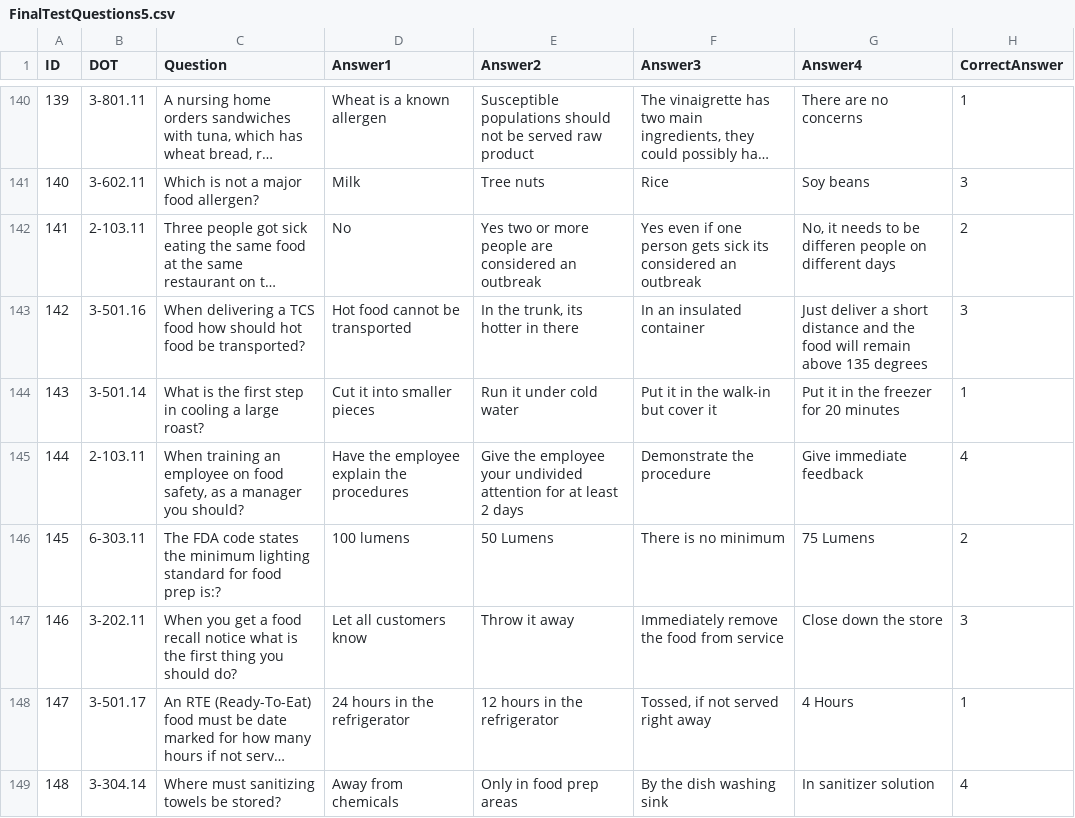
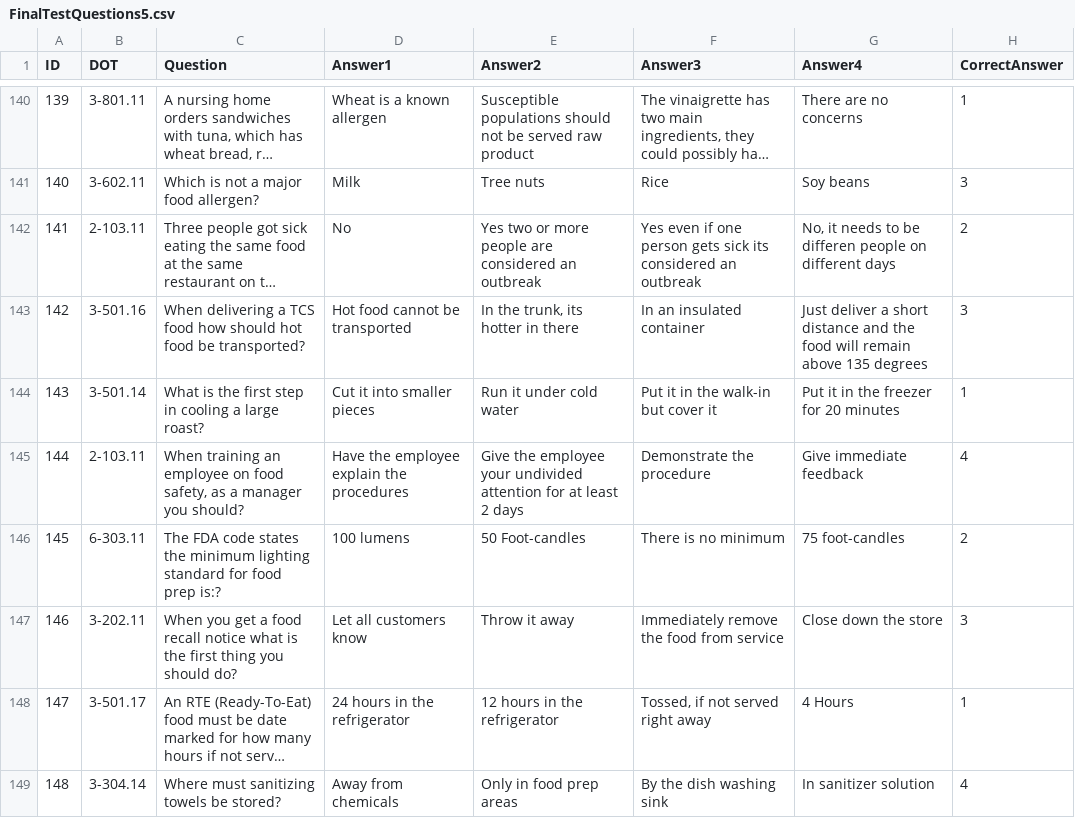
Before and after one commit to novernmanagement-coder/SafePrep_Content, a CSV file: FinalTestQuestions5.csv, drawn as a sheet; only a part is shown, gaps mark what is left out; long unchanged cells end in …; the diff names each change by its address in the sheet, - before the commit and + after, or states it on an @@ line.

Commit message:
CMS update: FinalTestQuestions5.csv

```diff
--- a/FinalTestQuestions5.csv
+++ b/FinalTestQuestions5.csv
-E146 (Answer2): 50 Lumens
+E146 (Answer2): 50 Foot-candles
-G146 (Answer4): 75 Lumens
+G146 (Answer4): 75 foot-candles
```
